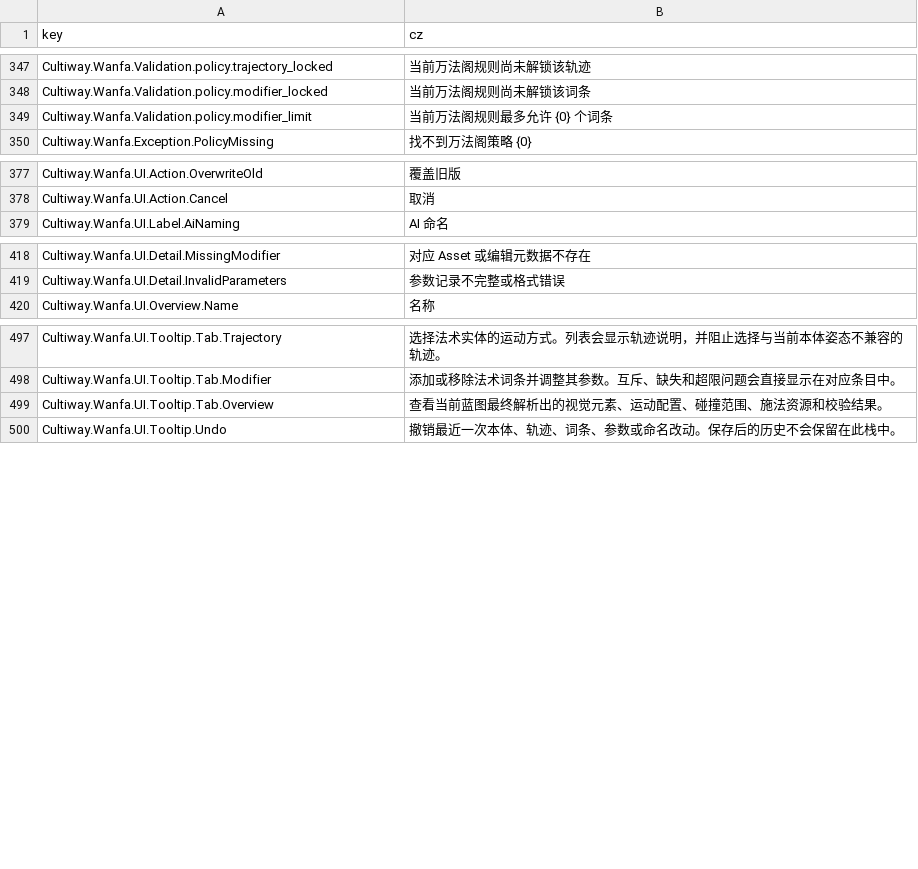
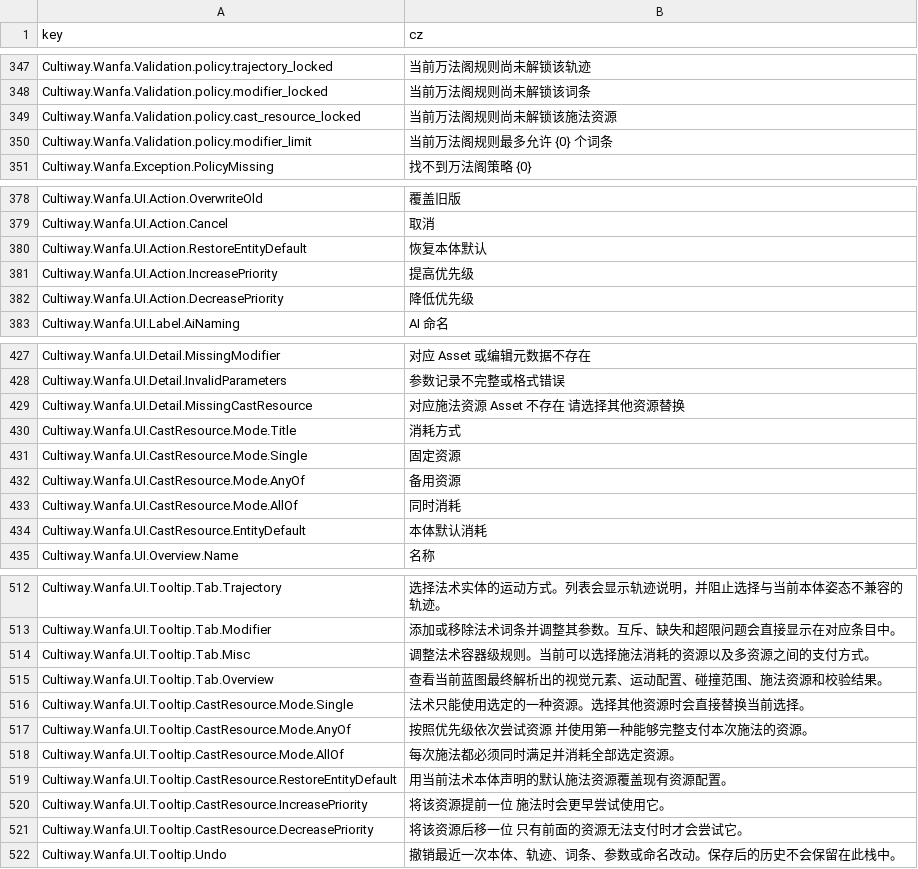
Before and after one commit to inmny/Cultiway-Reborn, a CSV file: Locales/ui.csv, drawn as a sheet; only a part is shown, gaps mark what is left out; the diff covers the shown part only.

```diff
--- a/Locales/ui.csv
+++ b/Locales/ui.csv
@@ -348,2 +348,3 @@ Cultiway.Wanfa.Validation.policy.trajectory_locked,当前万法阁规则尚未
 Cultiway.Wanfa.Validation.policy.modifier_locked,当前万法阁规则尚未解锁该词条
+Cultiway.Wanfa.Validation.policy.cast_resource_locked,当前万法阁规则尚未解锁该施法资源
 Cultiway.Wanfa.Validation.policy.modifier_limit,当前万法阁规则最多允许 {0} 个词条
@@ -378,2 +379,5 @@ Cultiway.Wanfa.UI.Action.OverwriteOld,覆盖旧版
 Cultiway.Wanfa.UI.Action.Cancel,取消
+Cultiway.Wanfa.UI.Action.RestoreEntityDefault,恢复本体默认
+Cultiway.Wanfa.UI.Action.IncreasePriority,提高优先级
+Cultiway.Wanfa.UI.Action.DecreasePriority,降低优先级
 Cultiway.Wanfa.UI.Label.AiNaming,AI 命名
@@ -419,2 +428,8 @@ Cultiway.Wanfa.UI.Detail.MissingModifier,对应 Asset 或编辑元数据不存
 Cultiway.Wanfa.UI.Detail.InvalidParameters,参数记录不完整或格式错误
+Cultiway.Wanfa.UI.Detail.MissingCastResource,对应施法资源 Asset 不存在 请选择其他资源替换
+Cultiway.Wanfa.UI.CastResource.Mode.Title,消耗方式
+Cultiway.Wanfa.UI.CastResource.Mode.Single,固定资源
+Cultiway.Wanfa.UI.CastResource.Mode.AnyOf,备用资源
+Cultiway.Wanfa.UI.CastResource.Mode.AllOf,同时消耗
+Cultiway.Wanfa.UI.CastResource.EntityDefault,本体默认消耗
 Cultiway.Wanfa.UI.Overview.Name,名称
@@ -498,3 +513,10 @@ Cultiway.Wanfa.UI.Tooltip.Tab.Trajectory,选择法术实体的运动方式。列
 Cultiway.Wanfa.UI.Tooltip.Tab.Modifier,添加或移除法术词条并调整其参数。互斥、缺失和超限问题会直接显示在对应条目中。
+Cultiway.Wanfa.UI.Tooltip.Tab.Misc,调整法术容器级规则。当前可以选择施法消耗的资源以及多资源之间的支付方式。
 Cultiway.Wanfa.UI.Tooltip.Tab.Overview,查看当前蓝图最终解析出的视觉元素、运动配置、碰撞范围、施法资源和校验结果。
+Cultiway.Wanfa.UI.Tooltip.CastResource.Mode.Single,法术只能使用选定的一种资源。选择其他资源时会直接替换当前选择。
+Cultiway.Wanfa.UI.Tooltip.CastResource.Mode.AnyOf,按照优先级依次尝试资源 并使用第一种能够完整支付本次施法的资源。
+Cultiway.Wanfa.UI.Tooltip.CastResource.Mode.AllOf,每次施法都必须同时满足并消耗全部选定资源。
+Cultiway.Wanfa.UI.Tooltip.CastResource.RestoreEntityDefault,用当前法术本体声明的默认施法资源覆盖现有资源配置。
+Cultiway.Wanfa.UI.Tooltip.CastResource.IncreasePriority,将该资源提前一位 施法时会更早尝试使用它。
+Cultiway.Wanfa.UI.Tooltip.CastResource.DecreasePriority,将该资源后移一位 只有前面的资源无法支付时才会尝试它。
 Cultiway.Wanfa.UI.Tooltip.Undo,撤销最近一次本体、轨迹、词条、参数或命名改动。保存后的历史不会保留在此栈中。
```
Also changed, not shown: 5 added rows elsewhere in this file, Locales/skills.csv, 12 other files.
